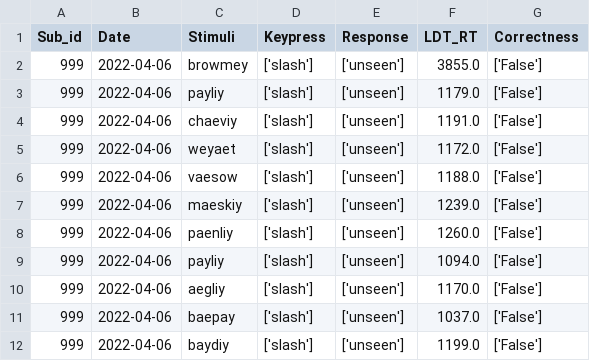
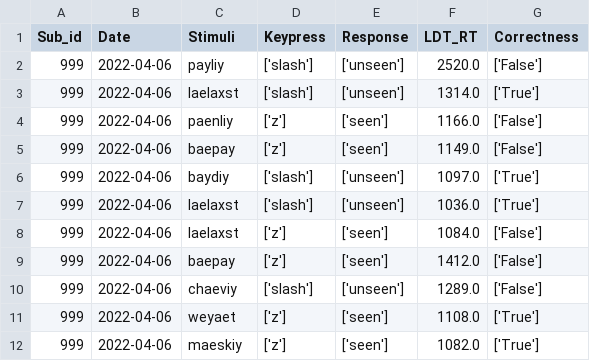
Before and after one commit to DHCLAIRE/ICN_related, a CSV file: 999_LDT_results.csv, drawn as a sheet; only a part is shown; the diff covers the shown part only.

Commit message:
上傳階段性成果

```diff
--- a/999_LDT_results.csv
+++ b/999_LDT_results.csv
@@ -1,12 +1,12 @@
 Sub_id,Date,Stimuli,Keypress,Response,LDT_RT,Correctness
-999,2022-04-06,browmey,['slash'],['unseen'],3855.0,['False']
-999,2022-04-06,payliy,['slash'],['unseen'],1179.0,['False']
-999,2022-04-06,chaeviy,['slash'],['unseen'],1191.0,['False']
-999,2022-04-06,weyaet,['slash'],['unseen'],1172.0,['False']
-999,2022-04-06,vaesow,['slash'],['unseen'],1188.0,['False']
-999,2022-04-06,maeskiy,['slash'],['unseen'],1239.0,['False']
-999,2022-04-06,paenliy,['slash'],['unseen'],1260.0,['False']
-999,2022-04-06,payliy,['slash'],['unseen'],1094.0,['False']
-999,2022-04-06,aegliy,['slash'],['unseen'],1170.0,['False']
-999,2022-04-06,baepay,['slash'],['unseen'],1037.0,['False']
-999,2022-04-06,baydiy,['slash'],['unseen'],1199.0,['False']
+999,2022-04-06,payliy,['slash'],['unseen'],2520.0,['False']
+999,2022-04-06,laelaxst,['slash'],['unseen'],1314.0,['True']
+999,2022-04-06,paenliy,['z'],['seen'],1166.0,['False']
+999,2022-04-06,baepay,['z'],['seen'],1149.0,['False']
+999,2022-04-06,baydiy,['slash'],['unseen'],1097.0,['True']
+999,2022-04-06,laelaxst,['slash'],['unseen'],1036.0,['True']
+999,2022-04-06,laelaxst,['z'],['seen'],1084.0,['False']
+999,2022-04-06,baepay,['z'],['seen'],1412.0,['False']
+999,2022-04-06,chaeviy,['slash'],['unseen'],1289.0,['False']
+999,2022-04-06,weyaet,['z'],['seen'],1108.0,['True']
+999,2022-04-06,maeskiy,['z'],['seen'],1082.0,['True']
```
Also changed, not shown: 14 edited cells elsewhere in this file.
